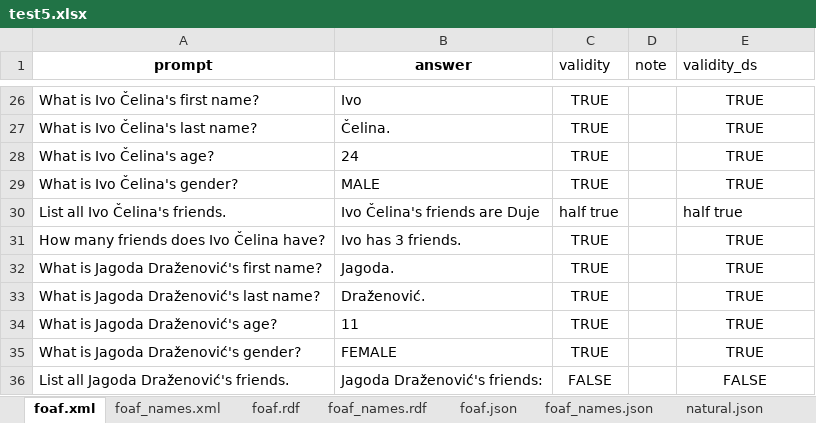
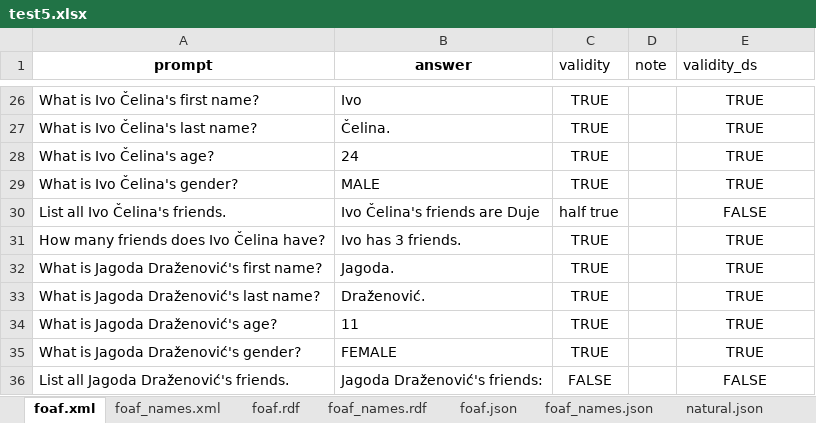
Before and after one commit to SvenLeoKupres/custom_foaf_dataset, an Excel workbook: experiment3/test5.xlsx, sheet foaf.xml, drawn as a sheet; only a part is shown, gaps mark what is left out; values as stored, in another font and other column widths than the file's, no borders; the diff names each change by its address in the sheet, - before the commit and + after, or states it on an @@ line.

Commit message:
ex5-solved

```diff
--- a/experiment3/test5.xlsx (sheet foaf.xml)
+++ b/experiment3/test5.xlsx (sheet foaf.xml)
-E30 (validity_ds): half true
+E30 (validity_ds): FALSE
-E30 alignment: left
+E30 alignment: center
```
